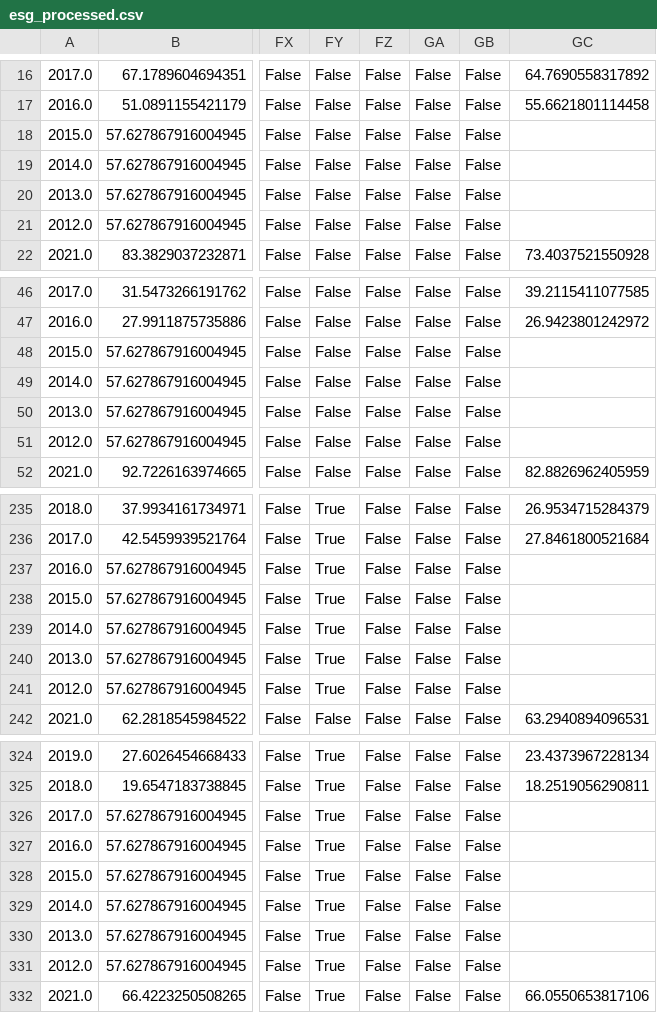
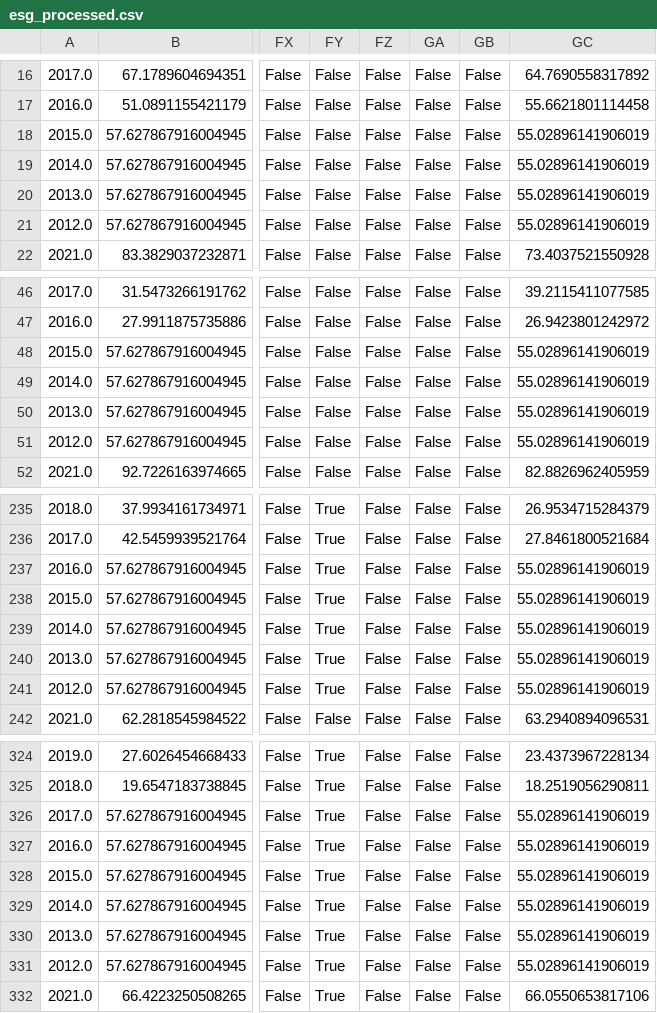
Before and after one commit to Mubrix2/esg-risk-prediction-system, a CSV file: data/processed/esg_processed.csv, drawn as a sheet; only a part is shown, gaps mark what is left out; the diff covers the shown part only; the diff names each change by its address in the sheet, - before the commit and + after, or states it on an @@ line.

```diff
--- a/data/processed/esg_processed.csv
+++ b/data/processed/esg_processed.csv
-GC18:GC21: (empty)
+GC18:GC21: 55.02896141906019
-GC48:GC51: (empty)
+GC48:GC51: 55.02896141906019
-GC237:GC241: (empty)
+GC237:GC241: 55.02896141906019
-GC326:GC331: (empty)
+GC326:GC331: 55.02896141906019
```
Also changed, not shown: 35 edited cells elsewhere in this file, 5 other files.
